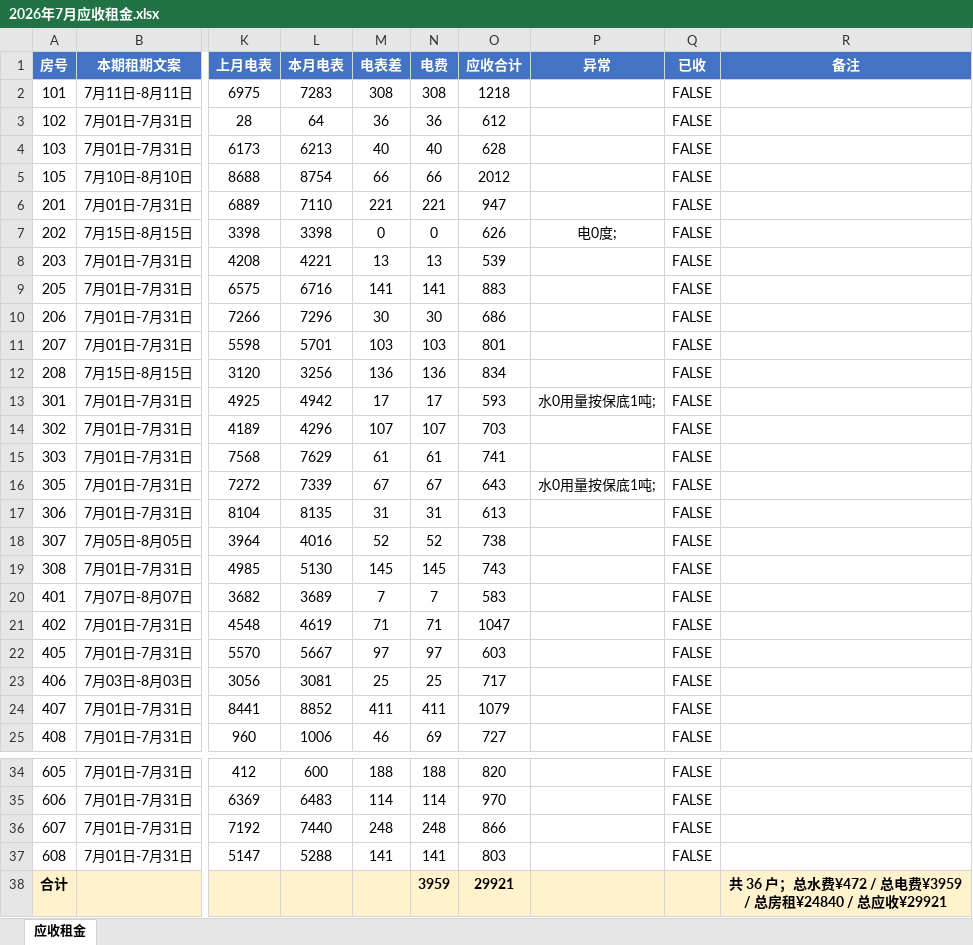
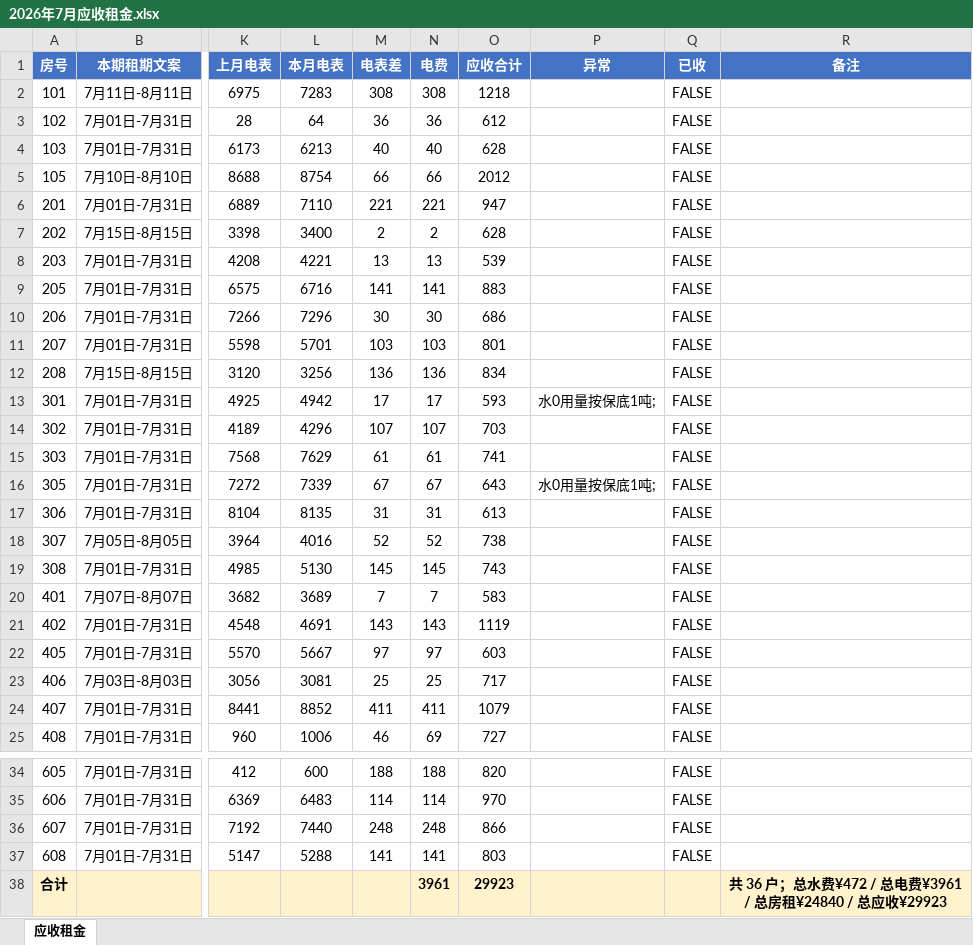
Before and after one commit to yiqianglin/fangzu, an Excel workbook: 变电站/2026年7月/2026年7月应收租金.xlsx, sheet 应收租金, drawn as a sheet; only a part is shown, gaps mark what is left out; values as stored, in another font and other column widths than the file's, no borders; the diff names each change by its address in the sheet, - before the commit and + after, or states it on an @@ line.

```diff
--- a/变电站/2026年7月/2026年7月应收租金.xlsx (sheet 应收租金)
+++ b/变电站/2026年7月/2026年7月应收租金.xlsx (sheet 应收租金)
-L7 (本月电表): 3398
+L7 (本月电表): 3400
-M7 (电表差): 0
+M7 (电表差): 2
-N7 (电费): 0
+N7 (电费): 2
-O7 (应收合计): 626
+O7 (应收合计): 628
-P7 (异常): 电0度;
+P7 (异常): (empty)
-L21 (本月电表): 4619
+L21 (本月电表): 4691
-M21 (电表差): 71
+M21 (电表差): 143
-N21 (电费): 71
+N21 (电费): 143
-O21 (应收合计): 1047
+O21 (应收合计): 1119
-N38 (电费): 3959
+N38 (电费): 3961
-O38 (应收合计): 29921
+O38 (应收合计): 29923
-R38 (备注): …/ 总电费¥3959 / 总房租¥24840 / 总应收¥29921
+R38 (备注): …/ 总电费¥3961 / 总房租¥24840 / 总应收¥29923
```
Also changed, not shown: 变电站/2026年7月/收据/101房_7月收据.xlsx, 变电站/2026年7月/收据/102房_7月收据.xlsx, 46 other files.
